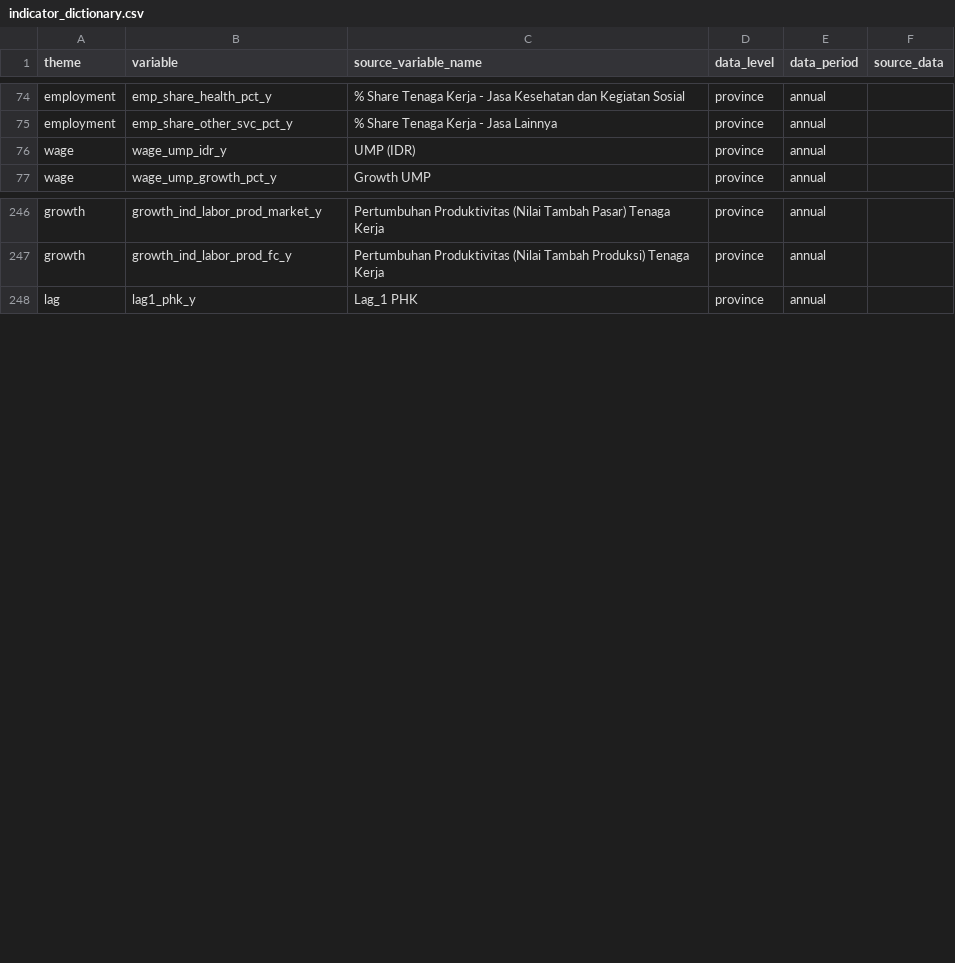
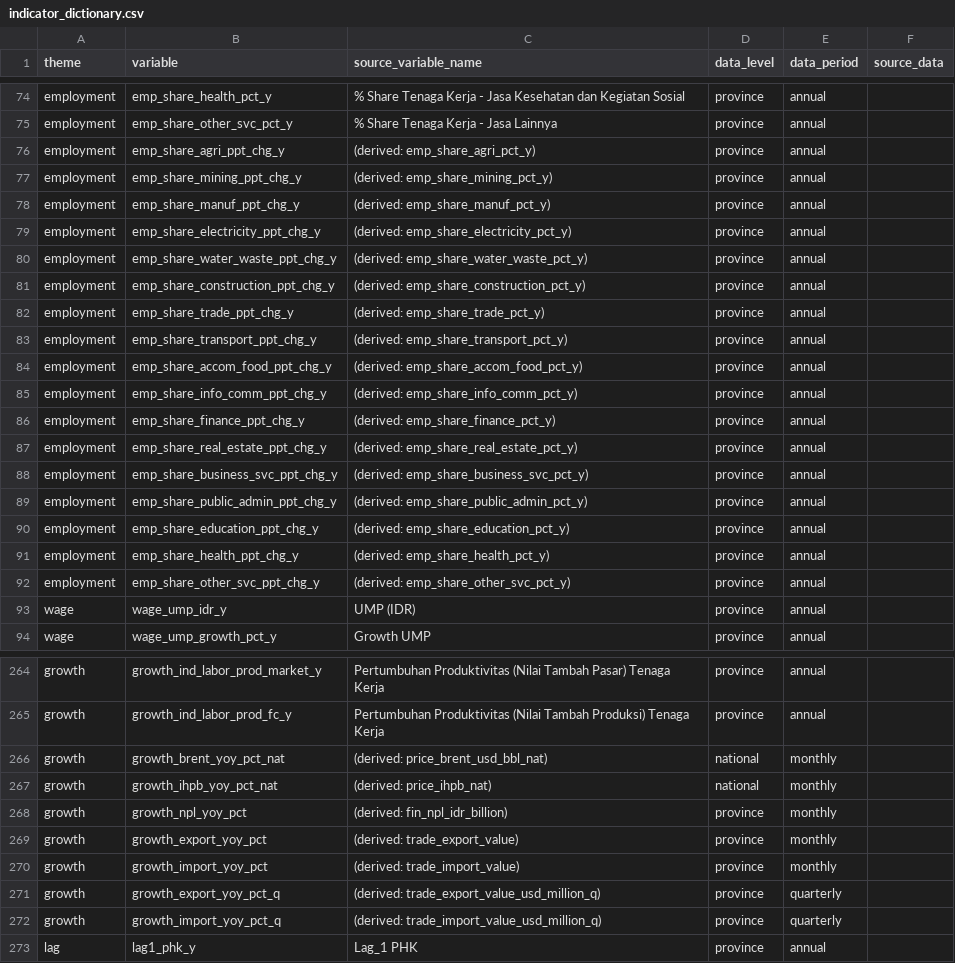
Before and after one commit to den-econ/phk_dashboard, a CSV file: dictionary/indicator_dictionary.csv, drawn as a sheet; only a part is shown, gaps mark what is left out; the diff covers the shown part only.

Commit message:
adding growth data

```diff
--- a/dictionary/indicator_dictionary.csv
+++ b/dictionary/indicator_dictionary.csv
@@ -75,2 +75,19 @@ employment,emp_share_health_pct_y,% Share Tenaga Kerja - Jasa Kesehatan dan Kegi
 employment,emp_share_other_svc_pct_y,% Share Tenaga Kerja - Jasa Lainnya,province,annual,
+employment,emp_share_agri_ppt_chg_y,(derived: emp_share_agri_pct_y),province,annual,
+employment,emp_share_mining_ppt_chg_y,(derived: emp_share_mining_pct_y),province,annual,
+employment,emp_share_manuf_ppt_chg_y,(derived: emp_share_manuf_pct_y),province,annual,
+employment,emp_share_electricity_ppt_chg_y,(derived: emp_share_electricity_pct_y),province,annual,
+employment,emp_share_water_waste_ppt_chg_y,(derived: emp_share_water_waste_pct_y),province,annual,
+employment,emp_share_construction_ppt_chg_y,(derived: emp_share_construction_pct_y),province,annual,
+employment,emp_share_trade_ppt_chg_y,(derived: emp_share_trade_pct_y),province,annual,
+employment,emp_share_transport_ppt_chg_y,(derived: emp_share_transport_pct_y),province,annual,
+employment,emp_share_accom_food_ppt_chg_y,(derived: emp_share_accom_food_pct_y),province,annual,
+employment,emp_share_info_comm_ppt_chg_y,(derived: emp_share_info_comm_pct_y),province,annual,
+employment,emp_share_finance_ppt_chg_y,(derived: emp_share_finance_pct_y),province,annual,
+employment,emp_share_real_estate_ppt_chg_y,(derived: emp_share_real_estate_pct_y),province,annual,
+employment,emp_share_business_svc_ppt_chg_y,(derived: emp_share_business_svc_pct_y),province,annual,
+employment,emp_share_public_admin_ppt_chg_y,(derived: emp_share_public_admin_pct_y),province,annual,
+employment,emp_share_education_ppt_chg_y,(derived: emp_share_education_pct_y),province,annual,
+employment,emp_share_health_ppt_chg_y,(derived: emp_share_health_pct_y),province,annual,
+employment,emp_share_other_svc_ppt_chg_y,(derived: emp_share_other_svc_pct_y),province,annual,
 wage,wage_ump_idr_y,UMP (IDR),province,annual,
@@ -247,2 +265,9 @@ growth,growth_ind_labor_prod_market_y,Pertumbuhan Produktivitas (Nilai Tambah Pa
 growth,growth_ind_labor_prod_fc_y,Pertumbuhan Produktivitas (Nilai Tambah Produksi) Tenaga Kerja,province,annual,
+growth,growth_brent_yoy_pct_nat,(derived: price_brent_usd_bbl_nat),national,monthly,
+growth,growth_ihpb_yoy_pct_nat,(derived: price_ihpb_nat),national,monthly,
+growth,growth_npl_yoy_pct,(derived: fin_npl_idr_billion),province,monthly,
+growth,growth_export_yoy_pct,(derived: trade_export_value),province,monthly,
+growth,growth_import_yoy_pct,(derived: trade_import_value),province,monthly,
+growth,growth_export_yoy_pct_q,(derived: trade_export_value_usd_million_q),province,quarterly,
+growth,growth_import_yoy_pct_q,(derived: trade_import_value_usd_million_q),province,quarterly,
 lag,lag1_phk_y,Lag_1 PHK,province,annual,
```
Also changed, not shown: 1 added row elsewhere in this file, data/clean/phk_variable_flags.csv, 6 other files.
